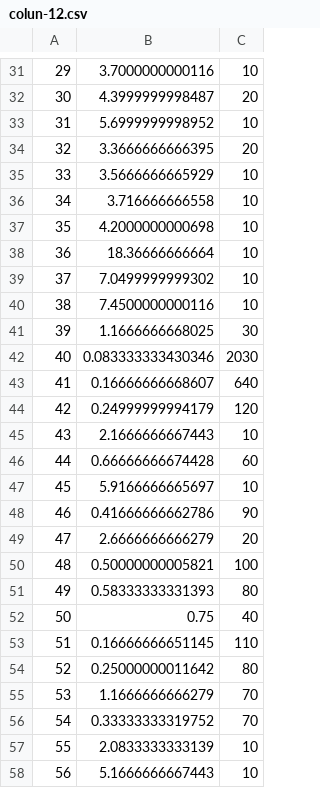
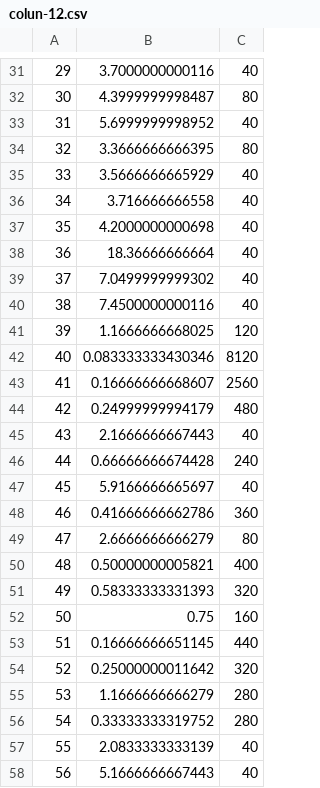
Before and after one commit to FelipeFFerreira/Categorizacao-Dataset, a CSV file: arq_csvs/colun-12.csv, drawn as a sheet; only a part is shown, gaps mark what is left out; the diff covers the shown part only; the diff names each change by its address in the sheet, - before the commit and + after, or states it on an @@ line.

```diff
--- a/arq_csvs/colun-12.csv
+++ b/arq_csvs/colun-12.csv
-C31: 10
+C31: 40
-C32: 20
+C32: 80
-C33: 10
+C33: 40
-C34: 20
+C34: 80
-C35:C40: 10
+C35:C40: 40
-C41: 30
+C41: 120
-C42: 2030
+C42: 8120
-C43: 640
+C43: 2560
-C44: 120
+C44: 480
-C45: 10
+C45: 40
-C46: 60
+C46: 240
-C47: 10
+C47: 40
-C48: 90
+C48: 360
-C49: 20
+C49: 80
-C50: 100
+C50: 400
-C51: 80
+C51: 320
-C52: 40
+C52: 160
-C53: 110
+C53: 440
-C54: 80
+C54: 320
-C55:C56: 70
+C55:C56: 280
-C57:C58: 10
+C57:C58: 40
```
Also changed, not shown: 81 edited cells elsewhere in this file, arq_csvs/colun-11.csv, arq_csvs/colun-13.csv, 21 other files.
